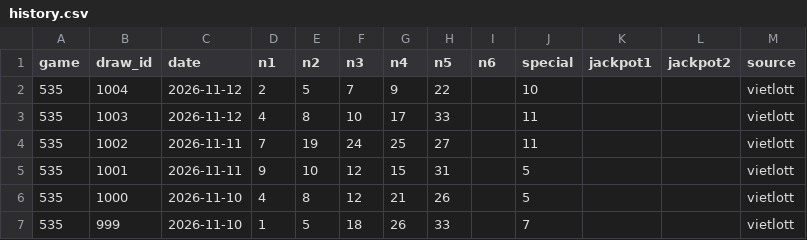
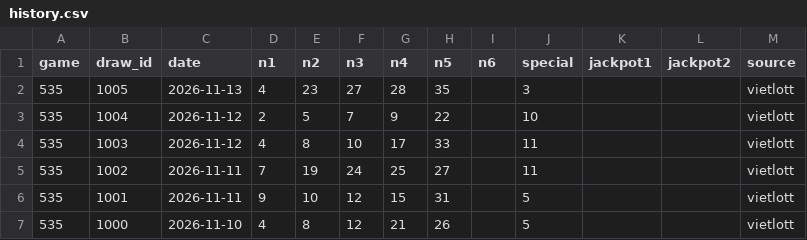
Before and after one commit to tommydangdn95/Prediction, a CSV file: data/history.csv, drawn as a sheet; only a part is shown; the shorter side is filled out with more unchanged rows; the diff names each change by its address in the sheet, - before the commit and + after, or states it on an @@ line.

```diff
--- a/data/history.csv
+++ b/data/history.csv
+row 2: 535 | 1005 | 2026-11-13 | 4 | 23 | 27 | 28 | 35 |  | 3 |  |  | vietlott
```
Also changed, not shown: 3 other files.
